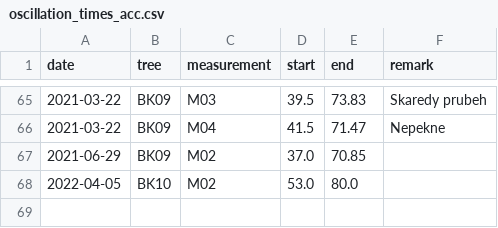
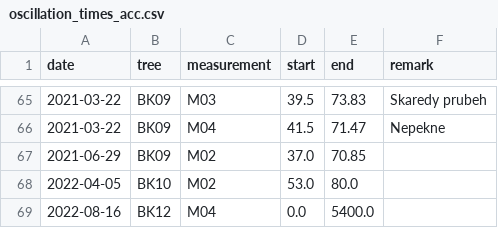
Before and after one commit to arborist-mendelu/dynatree, a CSV file: csv/oscillation_times_acc.csv, drawn as a sheet; only a part is shown, gaps mark what is left out.

```diff
--- a/csv/oscillation_times_acc.csv
+++ b/csv/oscillation_times_acc.csv
@@ -68 +68,2 @@ date,tree,measurement,start,end,remark
 2022-04-05,BK10,M02,53.0,80.0,
+2022-08-16,BK12,M04,0.0,5400.0,
```
Also changed, not shown: 1 other file.
